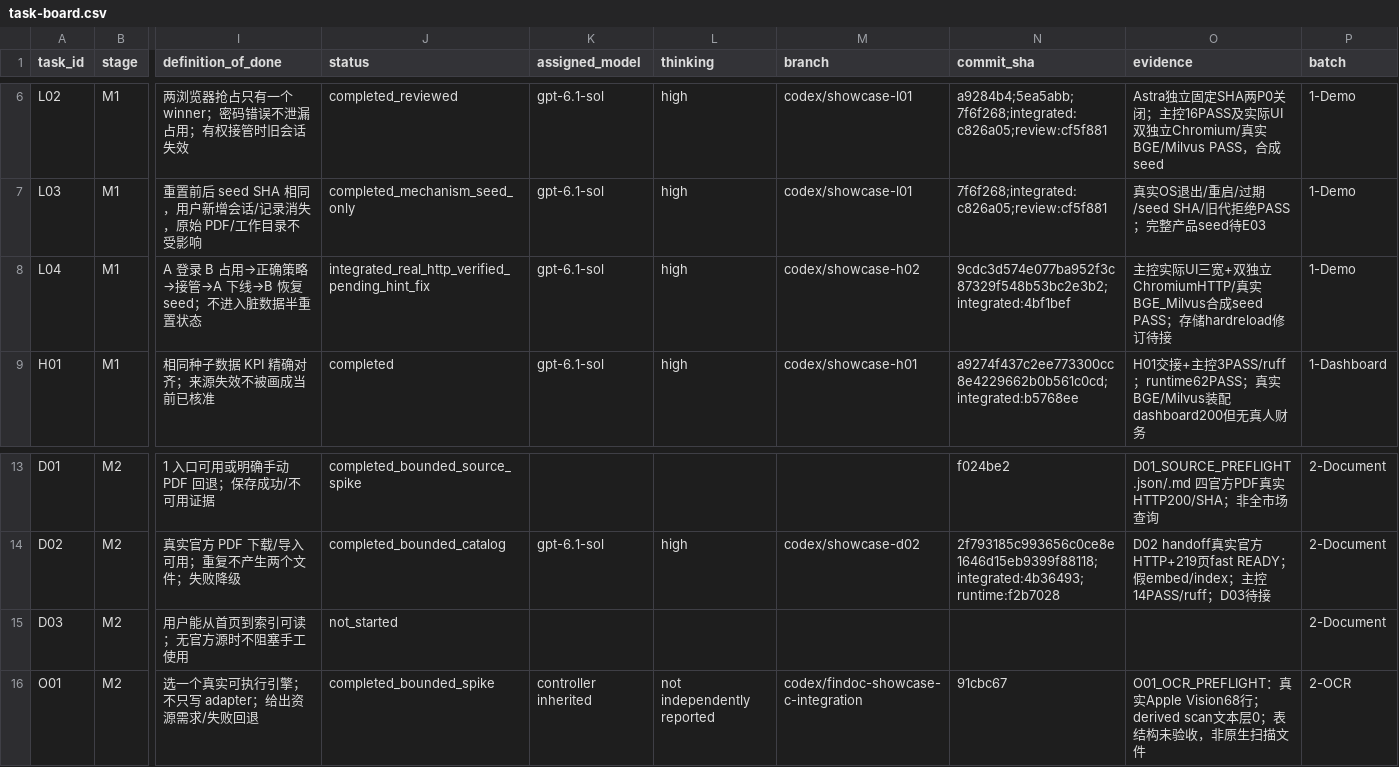
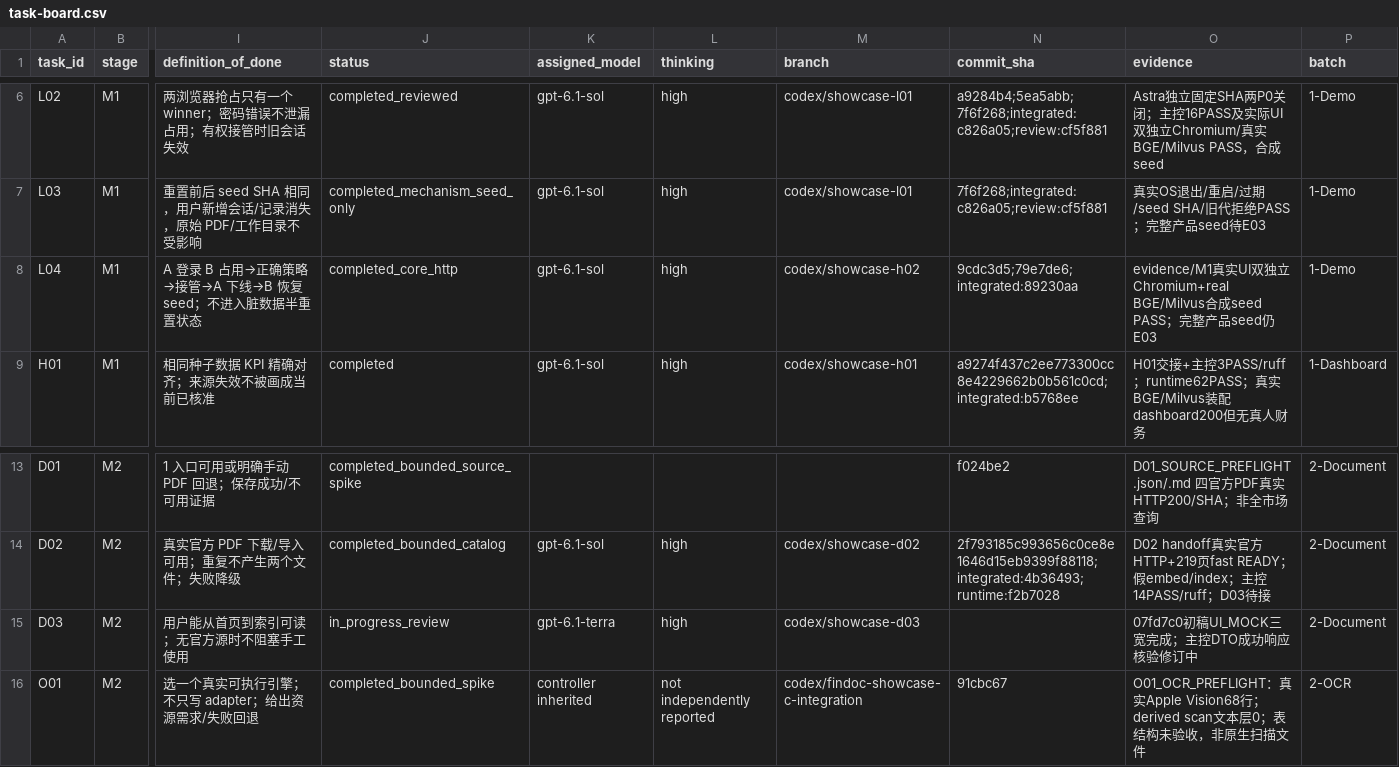
Before and after one commit to aning0922/findoc-agent, a CSV file: docs/showcase/task-board.csv, drawn as a sheet; only a part is shown, gaps mark what is left out; the diff names each change by its address in the sheet, - before the commit and + after, or states it on an @@ line.

Commit message:
Record real M1 evidence and isolate generation browser hints

```diff
--- a/docs/showcase/task-board.csv
+++ b/docs/showcase/task-board.csv
-J8 (status): integrated_real_http_verified_pending_hint_fix
+J8 (status): completed_core_http
-N8 (commit_sha): 9cdc3d574e077ba952f3c87329f548b53bc2e3b2;integrated:4bf1bef
+N8 (commit_sha): 9cdc3d5;79e7de6;integrated:89230aa
-O8 (evidence): 主控实际UI三宽+双独立ChromiumHTTP/真实BGE_Milvus合成seed PASS；存储hardreload修订待接
+O8 (evidence): evidence/M1真实UI双独立Chromium+real BGE/Milvus合成seed PASS；完整产品seed仍E03
-J15 (status): not_started
+J15 (status): in_progress_review
-K15 (assigned_model): (empty)
+K15 (assigned_model): gpt-6.1-terra
-L15 (thinking): (empty)
+L15 (thinking): high
-M15 (branch): (empty)
+M15 (branch): codex/showcase-d03
-O15 (evidence): (empty)
+O15 (evidence): 07fd7c0初稿UI_MOCK三宽完成；主控DTO成功响应核验修订中
```
Also changed, not shown: 12 other files.
